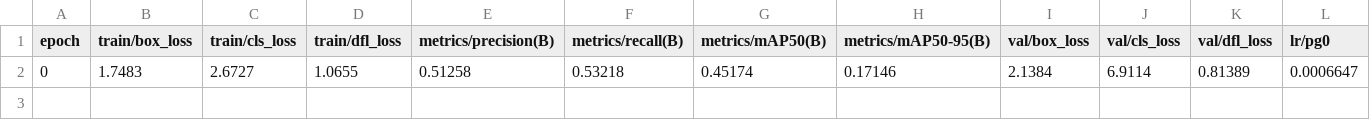
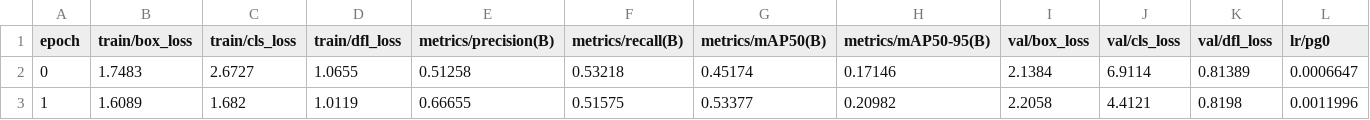
Before and after one commit to DawdlingDaedalus/VIRAT, a CSV file: analysis/runs/detect/train3/results.csv, drawn as a sheet; only a part is shown; rows hold the shown columns only; the diff names each change by its address in the sheet, - before the commit and + after, or states it on an @@ line.

Commit message:
Establish method for training on Apple Silicon

```diff
--- a/analysis/runs/detect/train3/results.csv
+++ b/analysis/runs/detect/train3/results.csv
+row 3: 1 | 1.6089 | 1.682 | 1.0119 | 0.66655 | 0.51575 | 0.53377 | 0.20982 | 2.2058 | 4.4121 | 0.8198 | 0.0011996
```
Also changed, not shown: 4 other files.
